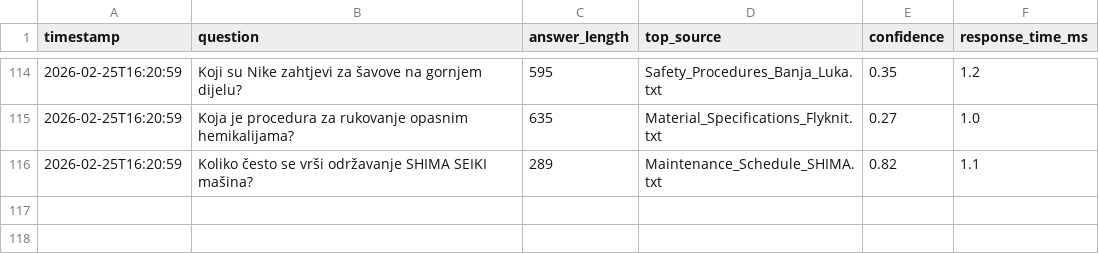
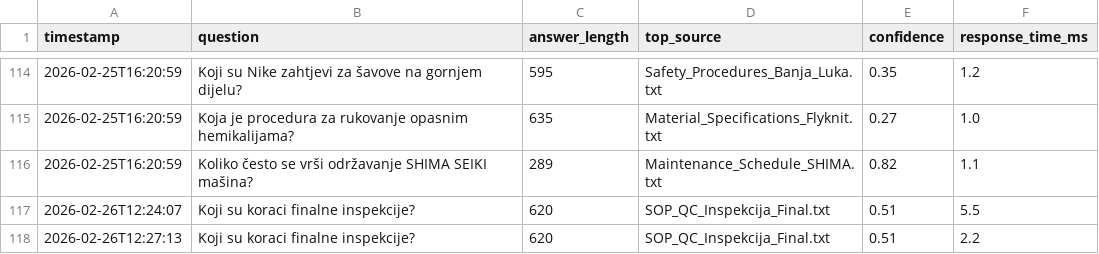
Before and after one commit to djuro112233/sportek, a CSV file: modules/03_knowledge_guardian/logs/query_log.csv, drawn as a sheet; only a part is shown, gaps mark what is left out.

```diff
--- a/modules/03_knowledge_guardian/logs/query_log.csv
+++ b/modules/03_knowledge_guardian/logs/query_log.csv
@@ -116 +116,3 @@ timestamp,question,answer_length,top_source,confidence,response_time_ms
 2026-02-25T16:20:59,Koliko često se vrši održavanje SHIMA SEIKI mašina?,289,Maintenance_Schedule_SHIMA.txt,0.82,1.1
+2026-02-26T12:24:07,Koji su koraci finalne inspekcije?,620,SOP_QC_Inspekcija_Final.txt,0.51,5.5
+2026-02-26T12:27:13,Koji su koraci finalne inspekcije?,620,SOP_QC_Inspekcija_Final.txt,0.51,2.2
```
